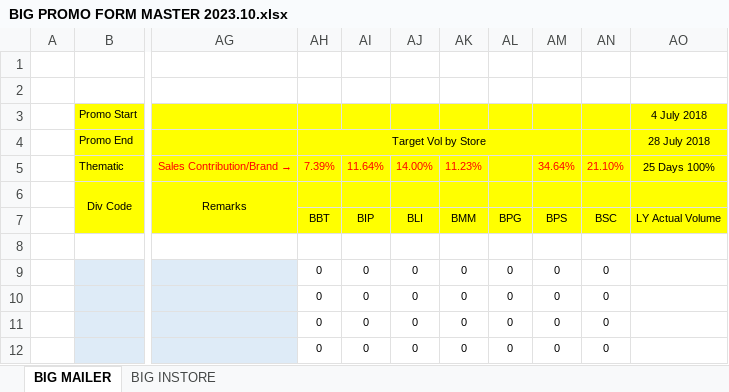
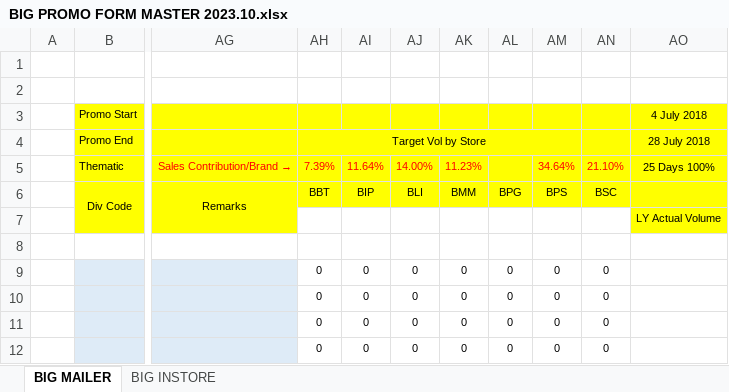
Before and after one commit to AbrarHayatNadim/Central-Ordering-TFP, an Excel workbook: BIG PROMO FORM MASTER 2023.10.xlsx, sheet BIG MAILER, drawn as a sheet; only a part is shown, gaps mark what is left out; values as stored, in another font and other column widths than the file's, no borders; the diff names each change by its address in the sheet, - before the commit and + after, or states it on an @@ line.

```diff
--- a/BIG PROMO FORM MASTER 2023.10.xlsx (sheet BIG MAILER)
+++ b/BIG PROMO FORM MASTER 2023.10.xlsx (sheet BIG MAILER)
-AH6: (empty)
+AH6: BBT
-AI6: (empty)
+AI6: BIP
-AJ6: (empty)
+AJ6: BLI
-AK6: (empty)
+AK6: BMM
-AL6: (empty)
+AL6: BPG
-AM6: (empty)
+AM6: BPS
-AN6: (empty)
+AN6: BSC
-AH7 (BBT): BBT
+AH7 (BBT): (empty)
-AH7:AN7 fill: #FFFF00
+AH7:AN7 fill: none
-AI7 (BIP): BIP
+AI7 (BIP): (empty)
-AJ7 (BLI): BLI
+AJ7 (BLI): (empty)
-AK7 (BMM): BMM
+AK7 (BMM): (empty)
-AL7 (BPG): BPG
+AL7 (BPG): (empty)
-AM7 (BPS): BPS
+AM7 (BPS): (empty)
-AN7 (BSC): BSC
+AN7 (BSC): (empty)
```
Also changed, not shown: BIG-Final.xlsx, BIG-NEW.xlsx, 10 other files.
